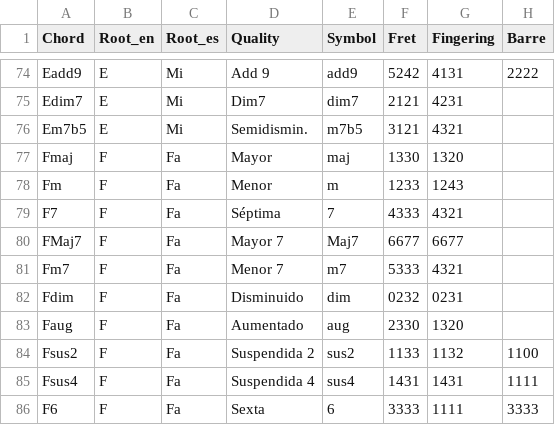
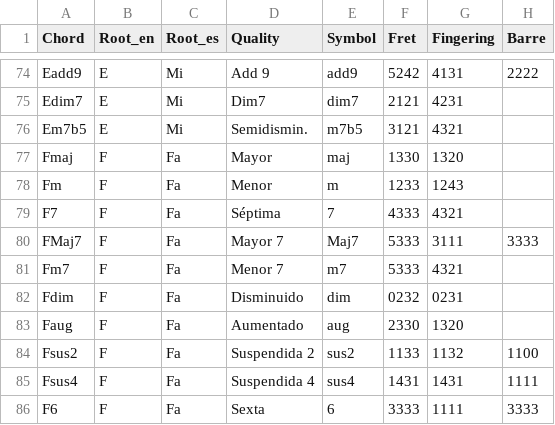
Before and after one commit to diodon/CuatroAcordes, a CSV file: chords_v2.csv, drawn as a sheet; only a part is shown, gaps mark what is left out.

```diff
--- a/chords_v2.csv
+++ b/chords_v2.csv
@@ -79,3 +79,3 @@ Fm,F,Fa,Menor,m,1233,1243,
 F7,F,Fa,Séptima,7,4333,4321,
-FMaj7,F,Fa,Mayor 7,Maj7,6677,6677,
+FMaj7,F,Fa,Mayor 7,Maj7,5333,3111,3333
 Fm7,F,Fa,Menor 7,m7,5333,4321,
```
Also changed, not shown: 1 other file.
